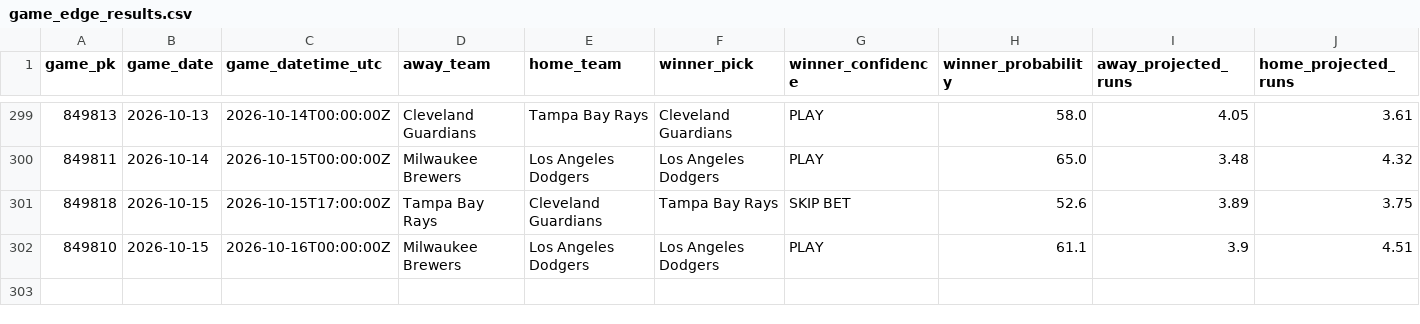
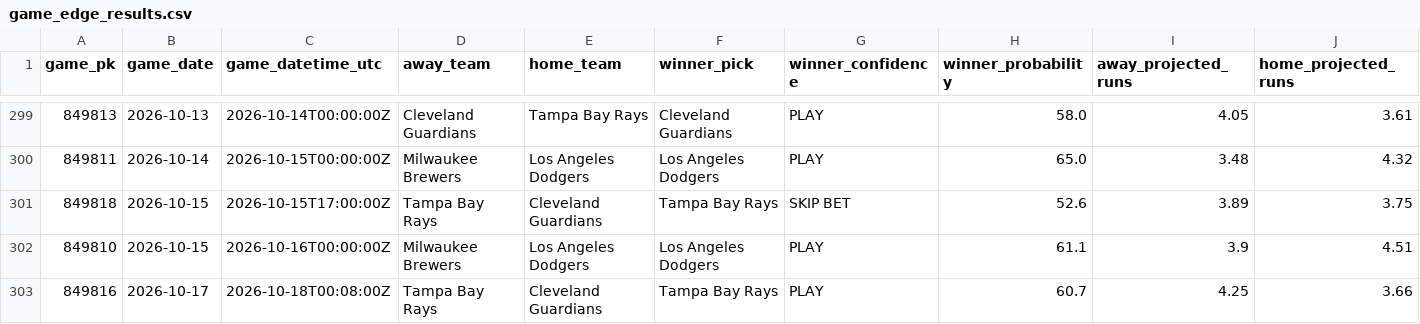
Before and after one commit to SSpeterson2b/launchpoint-hr, a CSV file: data/game_edge_results.csv, drawn as a sheet; only a part is shown, gaps mark what is left out; rows hold the shown columns only; the diff names each change by its address in the sheet, - before the commit and + after, or states it on an @@ line.

Commit message:
Refresh LaunchPoint status and graded results

```diff
--- a/data/game_edge_results.csv
+++ b/data/game_edge_results.csv
+row 303: 849816 | 2026-10-17 | 2026-10-18T00:08:00Z | Tampa Bay Rays | Cleveland Guardians | Tampa Bay Rays | PLAY | 60.7 | 4.25 | 3.66
```
